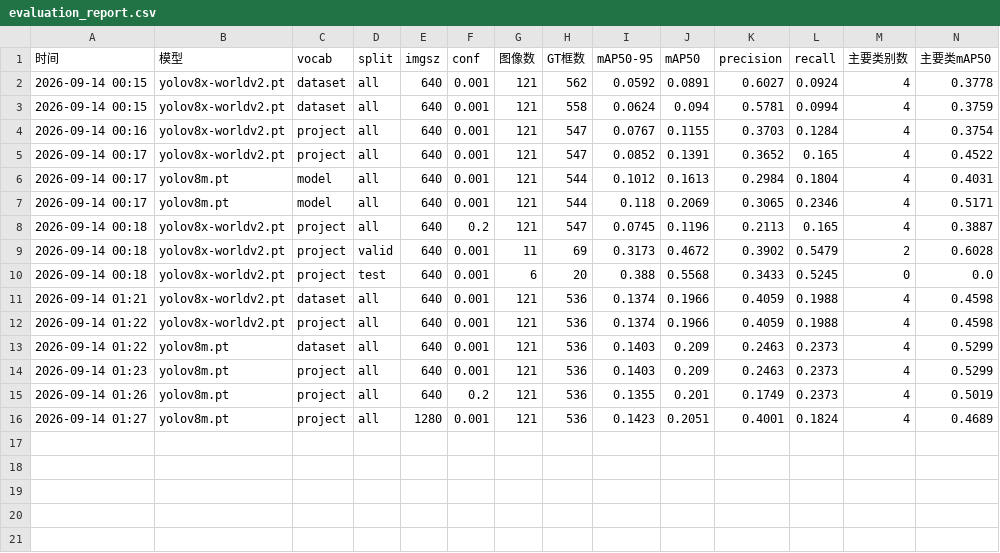
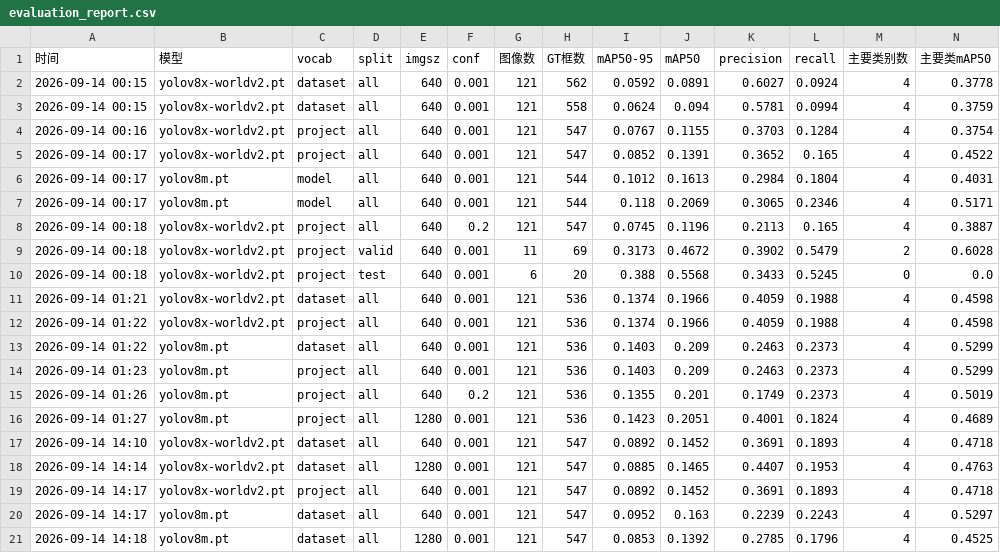
Before and after one commit to xuhe51719-sketch/yolo-World-camera-detection, a CSV file: eval_reports/evaluation_report.csv, drawn as a sheet; only a part is shown; rows hold the shown columns only; the diff names each change by its address in the sheet, - before the commit and + after, or states it on an @@ line.

Commit message:
feat(eval): 新增多尺度推理评估 harness，量化精度×延迟取舍
tools/eval_multiscale.py：对单尺度/多尺度合并策略同时算 mAP50 与每帧延迟，跨尺度类别感知 NMS(torchvision.batched_nms)合并，自算 VOC 全点插值 AP50。

实测(v4黄金集,GPU/FP16)：多尺度合并对低延迟监控为负收益——主要类mAP几乎不涨(worldv2 +0.02、yolov8m反降)，person因1280碎片框污染而下降，延迟却约3×。结论：保持 imgsz=640；yolov8m@640 比 worldv2@640 又快又准。报告存档 eval_reports/multiscale_*.csv。

```diff
--- a/eval_reports/evaluation_report.csv
+++ b/eval_reports/evaluation_report.csv
+row 17: 2026-09-14 14:10 | yolov8x-worldv2.pt | dataset | all | 640 | 0.001 | 121 | 547 | 0.0892 | 0.1452 | 0.3691 | 0.1893 | 4 | 0.4718
+row 18: 2026-09-14 14:14 | yolov8x-worldv2.pt | dataset | all | 1280 | 0.001 | 121 | 547 | 0.0885 | 0.1465 | 0.4407 | 0.1953 | 4 | 0.4763
+row 19: 2026-09-14 14:17 | yolov8x-worldv2.pt | project | all | 640 | 0.001 | 121 | 547 | 0.0892 | 0.1452 | 0.3691 | 0.1893 | 4 | 0.4718
+row 20: 2026-09-14 14:17 | yolov8m.pt | dataset | all | 640 | 0.001 | 121 | 547 | 0.0952 | 0.163 | 0.2239 | 0.2243 | 4 | 0.5297
+row 21: 2026-09-14 14:18 | yolov8m.pt | dataset | all | 1280 | 0.001 | 121 | 547 | 0.0853 | 0.1392 | 0.2785 | 0.1796 | 4 | 0.4525
```
Also changed, not shown: 8 other files.
